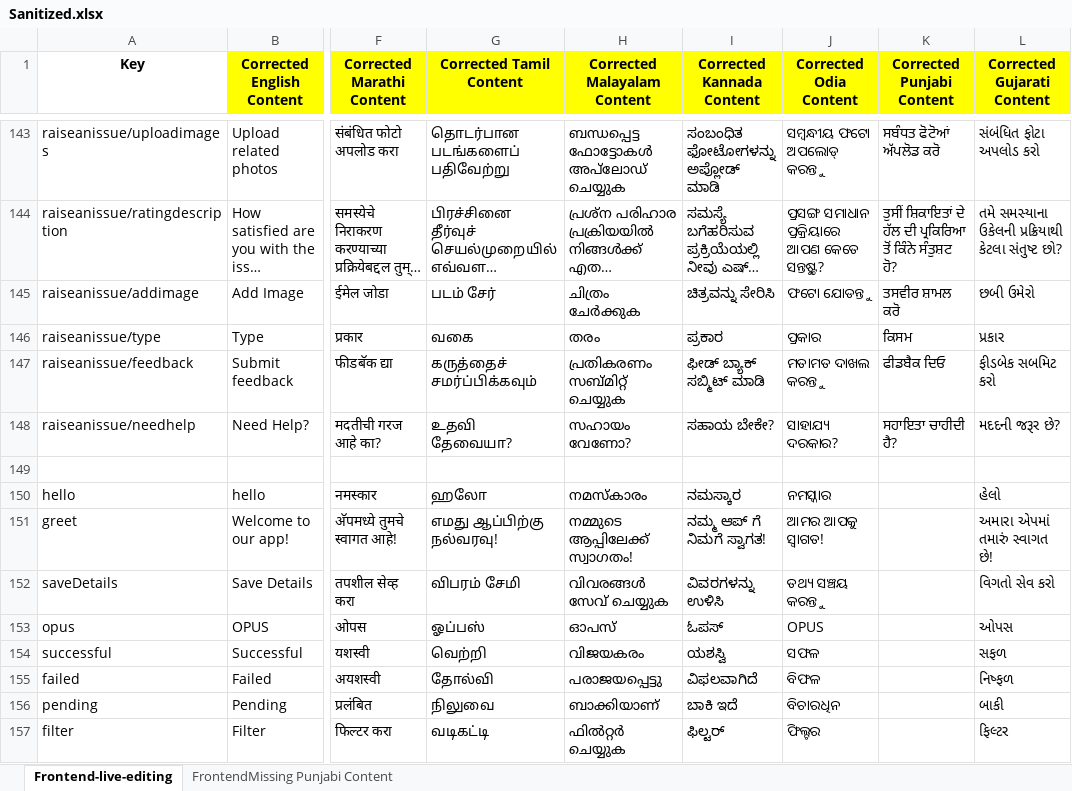
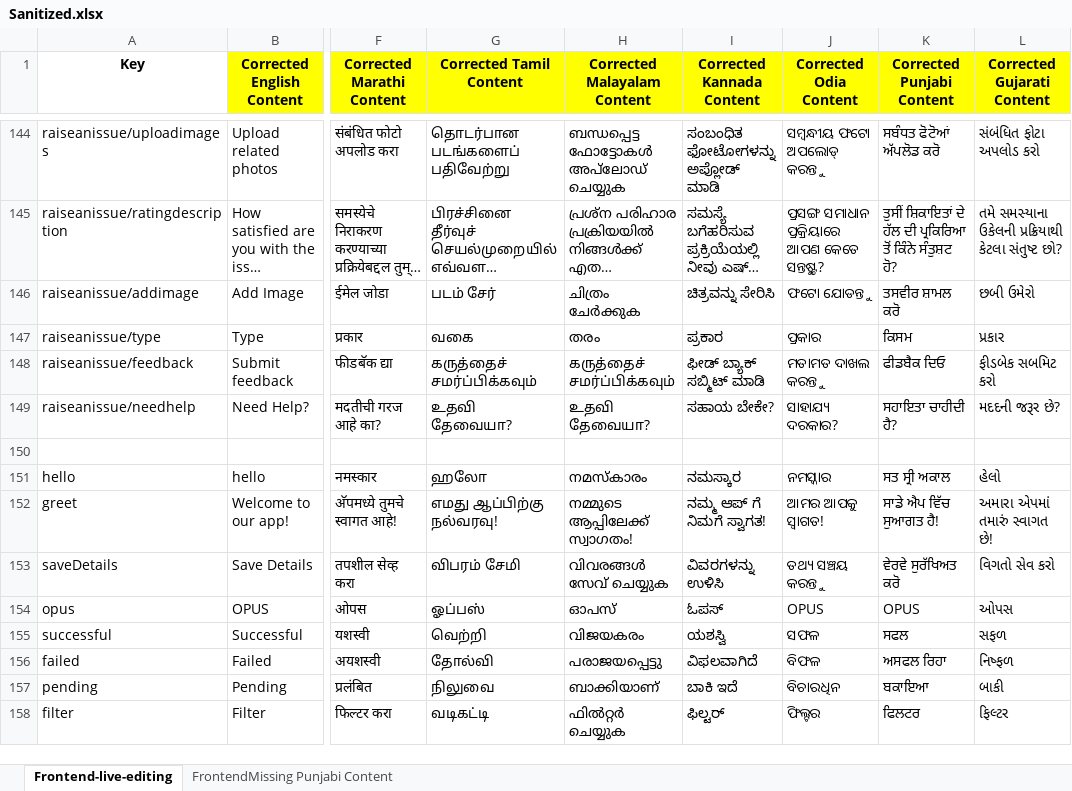
Before and after one commit to nil-kombee/Translate, an Excel workbook: Sanitized.xlsx, sheet Frontend-live-editing, drawn as a sheet; only a part is shown, gaps mark what is left out; long unchanged cells end in …; values as stored, in another font and other column widths than the file's, no borders; addresses are those after the commit; the diff covers the shown part only; the diff names each change by its address in the sheet, - before the commit and + after, or states it on an @@ line.

Commit message:
Add translation scripts and update JSON files with new content

```diff
--- a/Sanitized.xlsx (sheet Frontend-live-editing)
+++ b/Sanitized.xlsx (sheet Frontend-live-editing)
-H148 (Corrected Malayalam Content): പ്രതികരണം സബ്മിറ്റ് ചെയ്യുക
+H148 (Corrected Malayalam Content): கருத்தைச் சமர்ப்பிக்கவும்
-H149 (Corrected Malayalam Content): സഹായം വേണോ?
+H149 (Corrected Malayalam Content): உதவி தேவையா?
-K151 (Corrected Punjabi Content): (empty)
+K151 (Corrected Punjabi Content): ਸਤ ਸ੍ਰੀ ਅਕਾਲ
-K152 (Corrected Punjabi Content): (empty)
+K152 (Corrected Punjabi Content): ਸਾਡੇ ਐਪ ਵਿੱਚ ਸੁਆਗਤ ਹੈ!
-K153 (Corrected Punjabi Content): (empty)
+K153 (Corrected Punjabi Content): ਵੇਰਵੇ ਸੁਰੱਖਿਅਤ ਕਰੋ
-K154 (Corrected Punjabi Content): (empty)
+K154 (Corrected Punjabi Content): OPUS
-K155 (Corrected Punjabi Content): (empty)
+K155 (Corrected Punjabi Content): ਸਫਲ
-K156 (Corrected Punjabi Content): (empty)
+K156 (Corrected Punjabi Content): ਅਸਫਲ ਰਿਹਾ
-K157 (Corrected Punjabi Content): (empty)
+K157 (Corrected Punjabi Content): ਬਕਾਇਆ
-K158 (Corrected Punjabi Content): (empty)
+K158 (Corrected Punjabi Content): ਫਿਲਟਰ
```
Also changed, not shown: 10 added rows, 1 removed row, 757 edited cells and cell formats elsewhere in this sheet, 25 other files.
